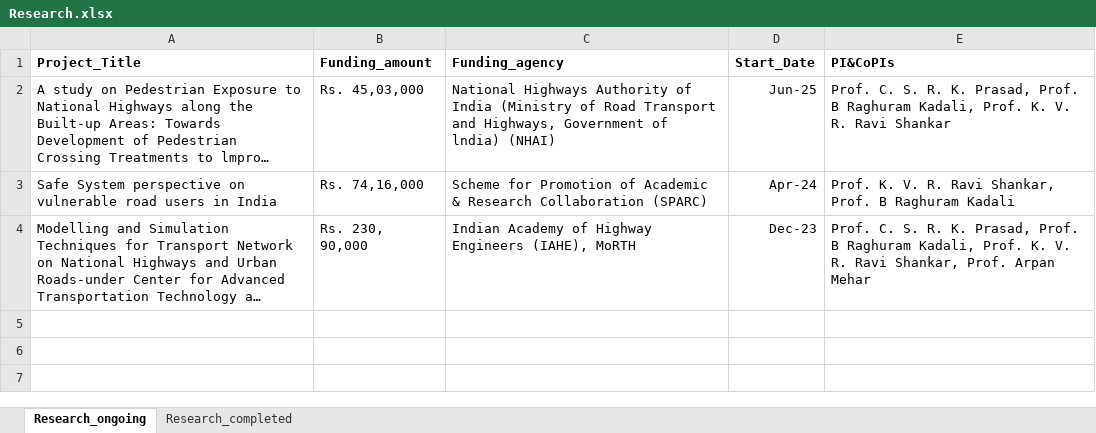
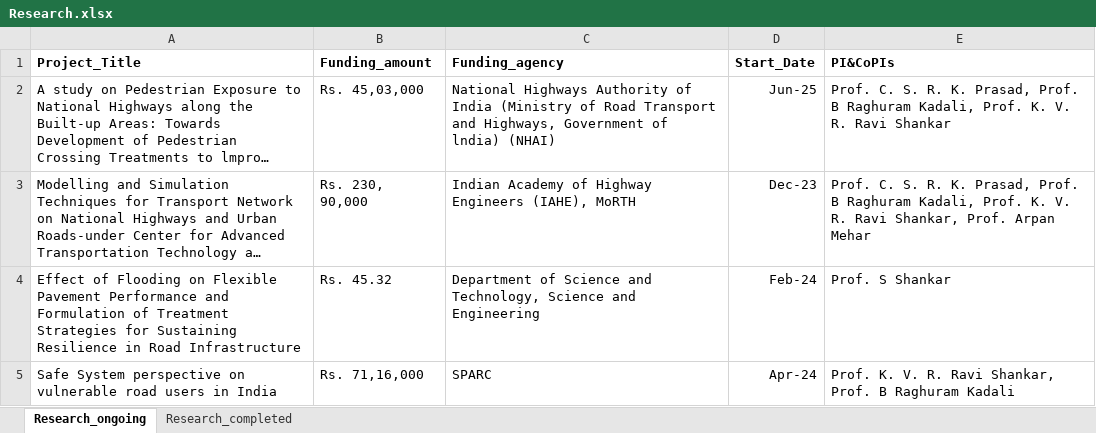
Before and after one commit to varun8074/NITW-Transportation-Division, an Excel workbook: excels/Research.xlsx, sheet Research_ongoing, drawn as a sheet; long unchanged cells end in …; values as stored, in another font and other column widths than the file's, no borders; removed rows and columns are numbered as before the commit, all else as after; the diff names each change by its address in the sheet, - before the commit and + after, or states it on an @@ line.

Commit message:
research data update

```diff
--- a/excels/Research.xlsx (sheet Research_ongoing)
+++ b/excels/Research.xlsx (sheet Research_ongoing)
-row 3: Safe System perspective on vulnerable road users in India | Rs. 74,16,000 | Scheme for Promotion of Academic & Research Collaboration (SPARC) | Apr-24 | Prof. K. V. R. Ravi Shankar, Prof. B Raghuram Kadali
+row 4: Effect of Flooding on Flexible Pavement Performance and Formulation of Treatment Strategies for Sustaining Resilience in Road Infrastructure | Rs. 45.32 | Department of Science and Technology, Science and Engineering | Feb-24 | Prof. S Shankar
+row 5: Safe System perspective on vulnerable road users in India | Rs. 71,16,000 | SPARC | Apr-24 | Prof. K. V. R. Ravi Shankar, Prof. B Raghuram Kadali
```
Also changed, not shown: sheet Research_completed, 1 other file.
